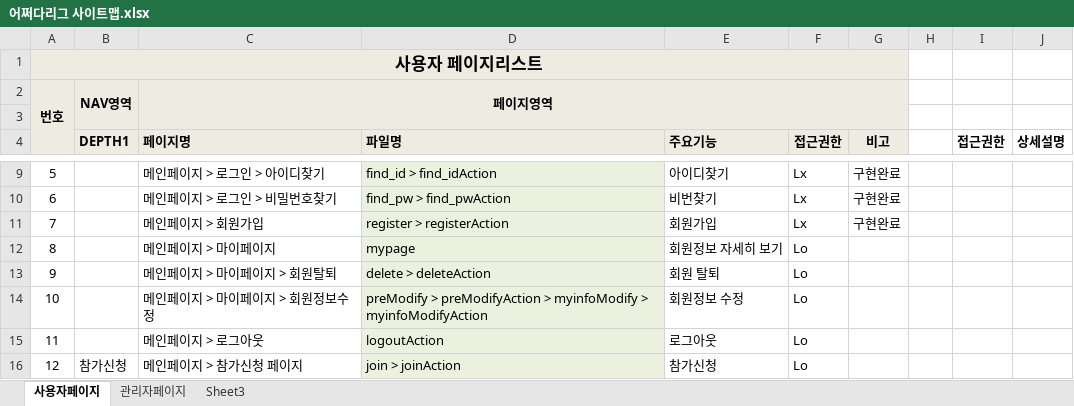
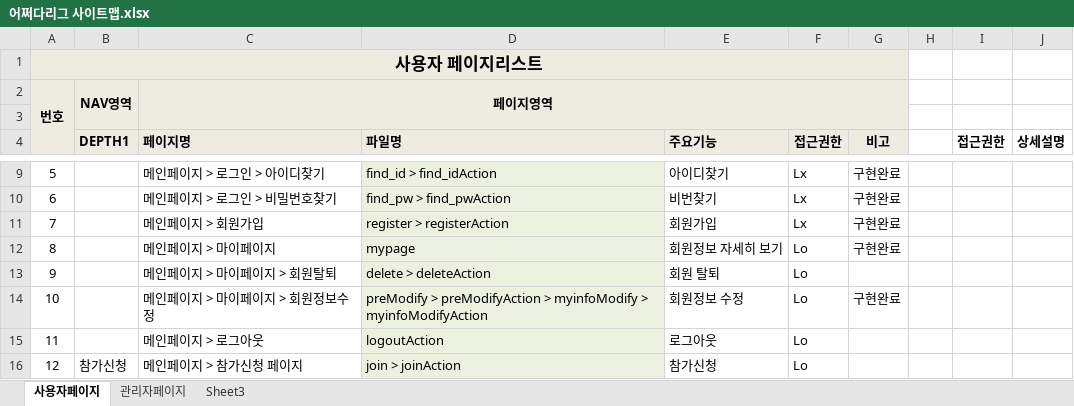
Before and after one commit to benel-del/what, an Excel workbook: 어쩌다리그 사이트맵.xlsx, sheet 사용자페이지, drawn as a sheet; only a part is shown, gaps mark what is left out; values as stored, in another font and other column widths than the file's, no borders; the diff names each change by its address in the sheet, - before the commit and + after, or states it on an @@ line.

```diff
--- a/어쩌다리그 사이트맵.xlsx (sheet 사용자페이지)
+++ b/어쩌다리그 사이트맵.xlsx (sheet 사용자페이지)
-G12 (비고): (empty)
+G12 (비고): 구현완료
-G14 (비고): (empty)
+G14 (비고): 구현완료
```
Also changed, not shown: 어쩌다리그 화면설계.xlsx, 6 other files.
